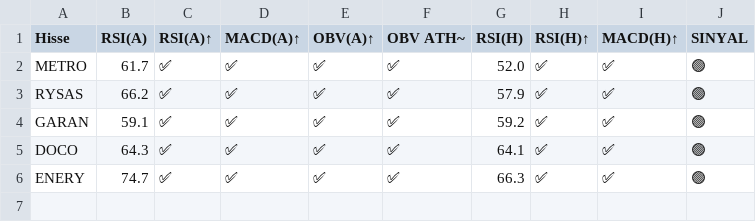
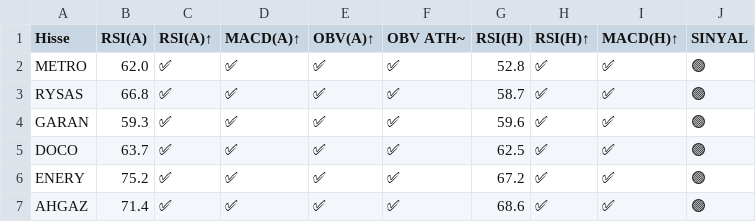
Before and after one commit to deryaozyuvali/Bist-tarama-otomasyon, a CSV file: results/gunluk/latest_xutum_sinyal.csv, drawn as a sheet.

```diff
--- a/results/gunluk/latest_xutum_sinyal.csv
+++ b/results/gunluk/latest_xutum_sinyal.csv
@@ -1,6 +1,7 @@
 Hisse,RSI(A),RSI(A)↑,MACD(A)↑,OBV(A)↑,OBV ATH~,RSI(H),RSI(H)↑,MACD(H)↑,SINYAL
-METRO,61.7,✅,✅,✅,✅,52.0,✅,✅,🟢
-RYSAS,66.2,✅,✅,✅,✅,57.9,✅,✅,🟢
-GARAN,59.1,✅,✅,✅,✅,59.2,✅,✅,🟢
-DOCO,64.3,✅,✅,✅,✅,64.1,✅,✅,🟢
-ENERY,74.7,✅,✅,✅,✅,66.3,✅,✅,🟢
+METRO,62.0,✅,✅,✅,✅,52.8,✅,✅,🟢
+RYSAS,66.8,✅,✅,✅,✅,58.7,✅,✅,🟢
+GARAN,59.3,✅,✅,✅,✅,59.6,✅,✅,🟢
+DOCO,63.7,✅,✅,✅,✅,62.5,✅,✅,🟢
+ENERY,75.2,✅,✅,✅,✅,67.2,✅,✅,🟢
+AHGAZ,71.4,✅,✅,✅,✅,68.6,✅,✅,🟢
```
Also changed, not shown: results/gunluk/latest_xutum_sinyal_haftalik.csv, results/gunluk/latest_xutum_tarama.csv, 6 other files.
